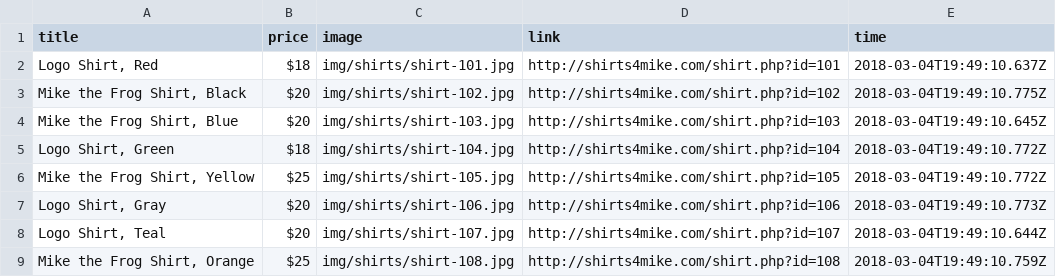
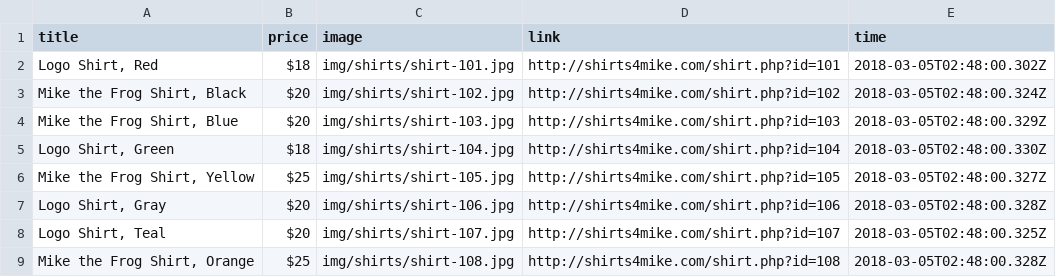
Before and after one commit to Benzuba/scrapper, a CSV file: data/2018-2-4.csv, drawn as a sheet.

```diff
--- a/data/2018-2-4.csv
+++ b/data/2018-2-4.csv
@@ -1,9 +1,9 @@
 "title","price","image","link","time"
-"Logo Shirt, Red","$18","img/shirts/shirt-101.jpg","http://shirts4mike.com/shirt.php?id=101","2018-03-04T19:49:10.637Z"
-"Mike the Frog Shirt, Black","$20","img/shirts/shirt-102.jpg","http://shirts4mike.com/shirt.php?id=102","2018-03-04T19:49:10.775Z"
-"Mike the Frog Shirt, Blue","$20","img/shirts/shirt-103.jpg","http://shirts4mike.com/shirt.php?id=103","2018-03-04T19:49:10.645Z"
-"Logo Shirt, Green","$18","img/shirts/shirt-104.jpg","http://shirts4mike.com/shirt.php?id=104","2018-03-04T19:49:10.772Z"
-"Mike the Frog Shirt, Yellow","$25","img/shirts/shirt-105.jpg","http://shirts4mike.com/shirt.php?id=105","2018-03-04T19:49:10.772Z"
-"Logo Shirt, Gray","$20","img/shirts/shirt-106.jpg","http://shirts4mike.com/shirt.php?id=106","2018-03-04T19:49:10.773Z"
-"Logo Shirt, Teal","$20","img/shirts/shirt-107.jpg","http://shirts4mike.com/shirt.php?id=107","2018-03-04T19:49:10.644Z"
-"Mike the Frog Shirt, Orange","$25","img/shirts/shirt-108.jpg","http://shirts4mike.com/shirt.php?id=108","2018-03-04T19:49:10.759Z"
+"Logo Shirt, Red","$18","img/shirts/shirt-101.jpg","http://shirts4mike.com/shirt.php?id=101","2018-03-05T02:48:00.302Z"
+"Mike the Frog Shirt, Black","$20","img/shirts/shirt-102.jpg","http://shirts4mike.com/shirt.php?id=102","2018-03-05T02:48:00.324Z"
+"Mike the Frog Shirt, Blue","$20","img/shirts/shirt-103.jpg","http://shirts4mike.com/shirt.php?id=103","2018-03-05T02:48:00.329Z"
+"Logo Shirt, Green","$18","img/shirts/shirt-104.jpg","http://shirts4mike.com/shirt.php?id=104","2018-03-05T02:48:00.330Z"
+"Mike the Frog Shirt, Yellow","$25","img/shirts/shirt-105.jpg","http://shirts4mike.com/shirt.php?id=105","2018-03-05T02:48:00.327Z"
+"Logo Shirt, Gray","$20","img/shirts/shirt-106.jpg","http://shirts4mike.com/shirt.php?id=106","2018-03-05T02:48:00.328Z"
+"Logo Shirt, Teal","$20","img/shirts/shirt-107.jpg","http://shirts4mike.com/shirt.php?id=107","2018-03-05T02:48:00.325Z"
+"Mike the Frog Shirt, Orange","$25","img/shirts/shirt-108.jpg","http://shirts4mike.com/shirt.php?id=108","2018-03-05T02:48:00.328Z"
```
Also changed, not shown: 1 other file.
